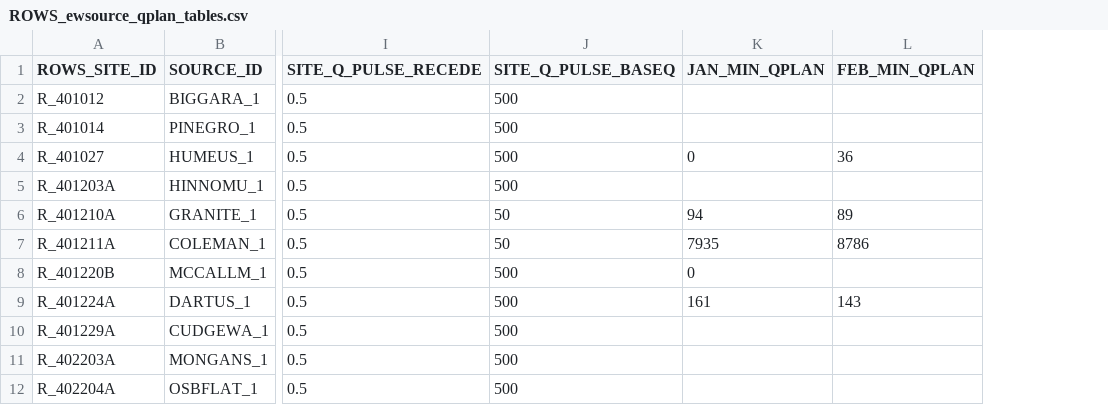
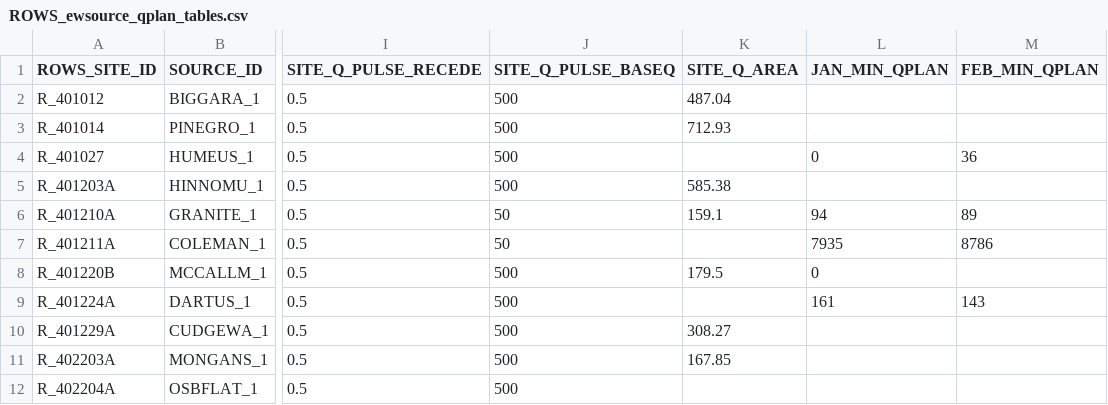
Before and after one commit to lawrenceMDBA/test, a CSV file: Config/MapLayerFiles/attributes/ROWS_ewsource_qplan_tables.csv, drawn as a sheet; only a part is shown, gaps mark what is left out; the diff names each change by its address in the sheet, - before the commit and + after, or states it on an @@ line.

Commit message:
318 - Generate smooth hydrograph using gamma function for Ewater source data exports and Flood operations Implemented Gamma Function (daily timestep) in PrepareewSourceRO_Qcomb. This implementation still needs refinement and further testing. Implementation with hourly timesteps is also still required.

```diff
--- a/Config/MapLayerFiles/attributes/ROWS_ewsource_qplan_tables.csv
+++ b/Config/MapLayerFiles/attributes/ROWS_ewsource_qplan_tables.csv
+column K (SITE_Q_AREA), rows 2-11: 487.04 | 712.93 |  | 585.38 | 159.1 |  | 179.5 |  | 308.27 | 167.85
```
Also changed, not shown: Config/MapLayerFiles/ROWS_ops_Thresholds.csv, 4 other files.
